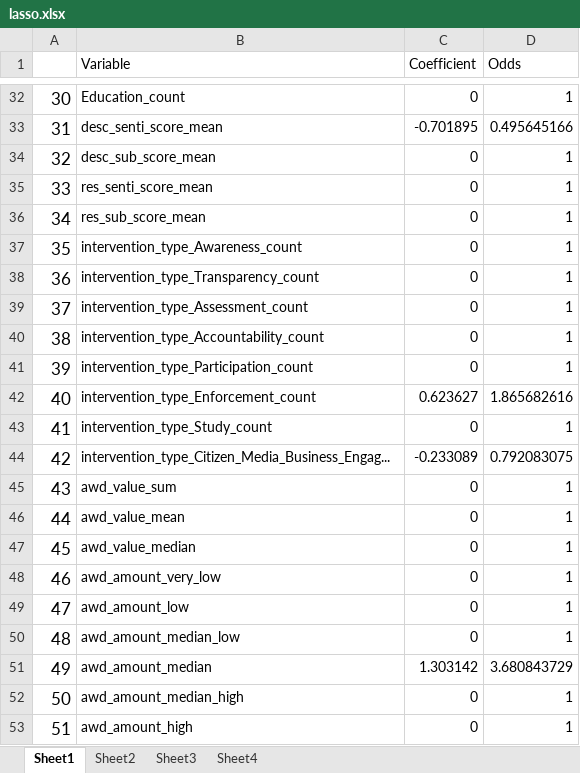
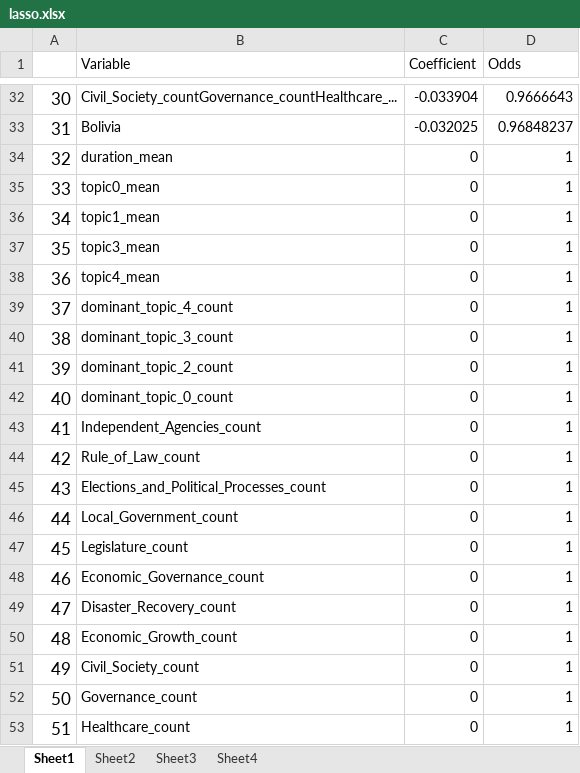
Before and after one commit to vvibhu1/Anti-Corruption, an Excel workbook: FINAL ML/SUPERVISED LEARNING/lasso.xlsx, sheet Sheet1, drawn as a sheet; only a part is shown, gaps mark what is left out; values as stored, in another font and other column widths than the file's, no borders; the diff covers the shown part only; the diff names each change by its address in the sheet, - before the commit and + after, or states it on an @@ line.

```diff
--- a/FINAL ML/SUPERVISED LEARNING/lasso.xlsx (sheet Sheet1)
+++ b/FINAL ML/SUPERVISED LEARNING/lasso.xlsx (sheet Sheet1)
-B32 (Variable): Education_count
+B32 (Variable): Civil_Society_countGovernance_countHealthcare_...
-C32 (Coefficient): 0
+C32 (Coefficient): -0.033904
-D32 (Odds): 1
+D32 (Odds): 0.9666643
-B33 (Variable): desc_senti_score_mean
+B33 (Variable): Bolivia
-C33 (Coefficient): -0.701895
+C33 (Coefficient): -0.032025
-D33 (Odds): 0.495645166
+D33 (Odds): 0.96848237
-B34 (Variable): desc_sub_score_mean
+B34 (Variable): duration_mean
-B35 (Variable): res_senti_score_mean
+B35 (Variable): topic0_mean
-B36 (Variable): res_sub_score_mean
+B36 (Variable): topic1_mean
-B37 (Variable): intervention_type_Awareness_count
+B37 (Variable): topic3_mean
-B38 (Variable): intervention_type_Transparency_count
+B38 (Variable): topic4_mean
-B39 (Variable): intervention_type_Assessment_count
+B39 (Variable): dominant_topic_4_count
-B40 (Variable): intervention_type_Accountability_count
+B40 (Variable): dominant_topic_3_count
-B41 (Variable): intervention_type_Participation_count
+B41 (Variable): dominant_topic_2_count
-B42 (Variable): intervention_type_Enforcement_count
+B42 (Variable): dominant_topic_0_count
-C42 (Coefficient): 0.623627
+C42 (Coefficient): 0
-D42 (Odds): 1.865682616
+D42 (Odds): 1
-B43 (Variable): intervention_type_Study_count
+B43 (Variable): Independent_Agencies_count
-B44 (Variable): intervention_type_Citizen_Media_Business_Engag...
+B44 (Variable): Rule_of_Law_count
-C44 (Coefficient): -0.233089
+C44 (Coefficient): 0
-D44 (Odds): 0.792083075
+D44 (Odds): 1
-B45 (Variable): awd_value_sum
+B45 (Variable): Elections_and_Political_Processes_count
-B46 (Variable): awd_value_mean
+B46 (Variable): Local_Government_count
-B47 (Variable): awd_value_median
+B47 (Variable): Legislature_count
-B48 (Variable): awd_amount_very_low
+B48 (Variable): Economic_Governance_count
-B49 (Variable): awd_amount_low
+B49 (Variable): Disaster_Recovery_count
-B50 (Variable): awd_amount_median_low
+B50 (Variable): Economic_Growth_count
-B51 (Variable): awd_amount_median
+B51 (Variable): Civil_Society_count
-C51 (Coefficient): 1.303142
+C51 (Coefficient): 0
-D51 (Odds): 3.680843729
+D51 (Odds): 1
-B52 (Variable): awd_amount_median_high
+B52 (Variable): Governance_count
-B53 (Variable): awd_amount_high
+B53 (Variable): Healthcare_count
```
Also changed, not shown: 319 edited cells elsewhere in this sheet, 16 other files.
